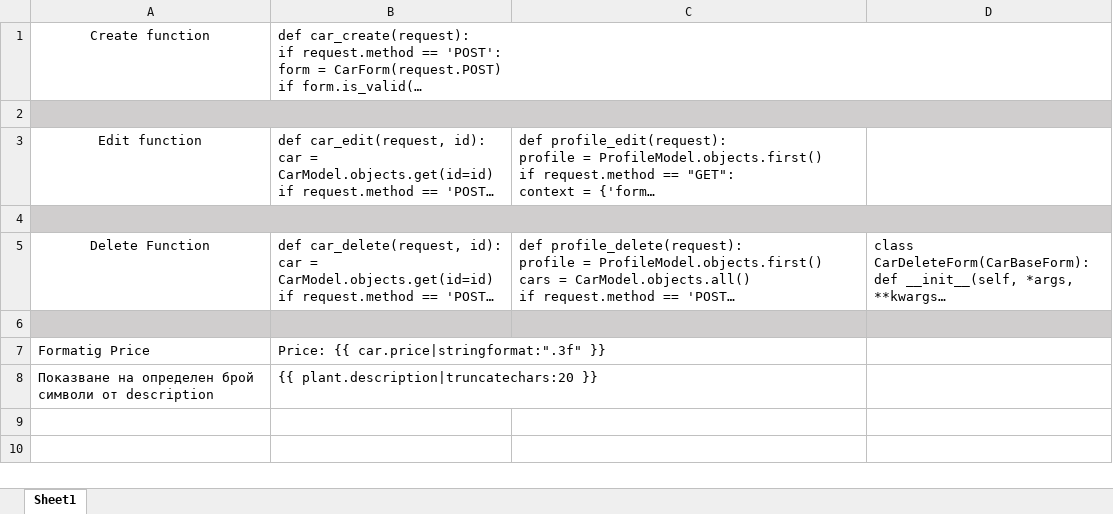
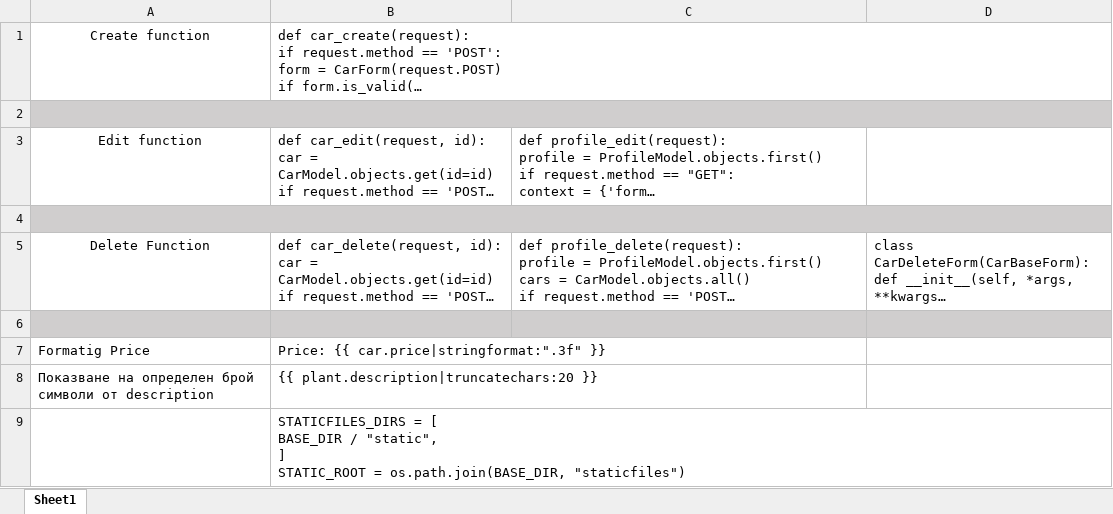
Before and after one commit to astankin/DjangoProject, an Excel workbook: Django.xlsx, sheet Sheet1, drawn as a sheet; long unchanged cells end in …; values as stored, in another font and other column widths than the file's, no borders; ↵ is a line break in a cell; the diff names each change by its address in the sheet, - before the commit and + after, or states it on an @@ line.

```diff
--- a/Django.xlsx (sheet Sheet1)
+++ b/Django.xlsx (sheet Sheet1)
+row 9:  | STATICFILES_DIRS = [ ↵ BASE_DIR / "static", ↵ ] ↵ STATIC_ROOT = os.path.join(BASE_DIR, "staticfiles")
```
Also changed, not shown: 47 other files.
